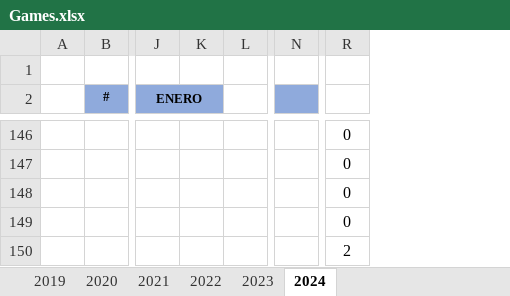
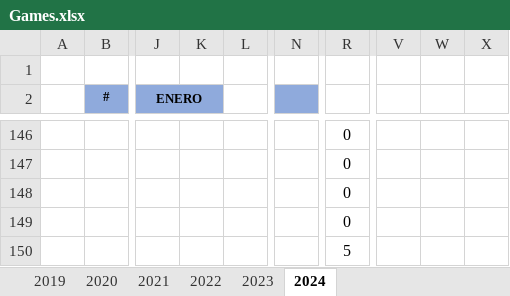
Before and after one commit to ucer0/ucer0.github.io, an Excel workbook: spreadsheets/Games.xlsx, sheet 2024, drawn as a sheet; only a part is shown, gaps mark what is left out; values as stored, in another font and other column widths than the file's, no borders; charts and pictures not drawn; removed rows and columns are numbered as before the commit, all else as after; the diff covers the shown part only; the diff names each change by its address in the sheet, - before the commit and + after, or states it on an @@ line.

```diff
--- a/spreadsheets/Games.xlsx (sheet 2024)
+++ b/spreadsheets/Games.xlsx (sheet 2024)
-column K, empty
+column K, empty
-column N, empty
+column N, empty
+column V, empty
+column W, empty
+column X, empty
-R150: 2
+R150: 5
```
Also changed, not shown: 7 added rows, 7 removed rows and 11 edited cells elsewhere in this sheet, charts or pictures, 7 other files.
